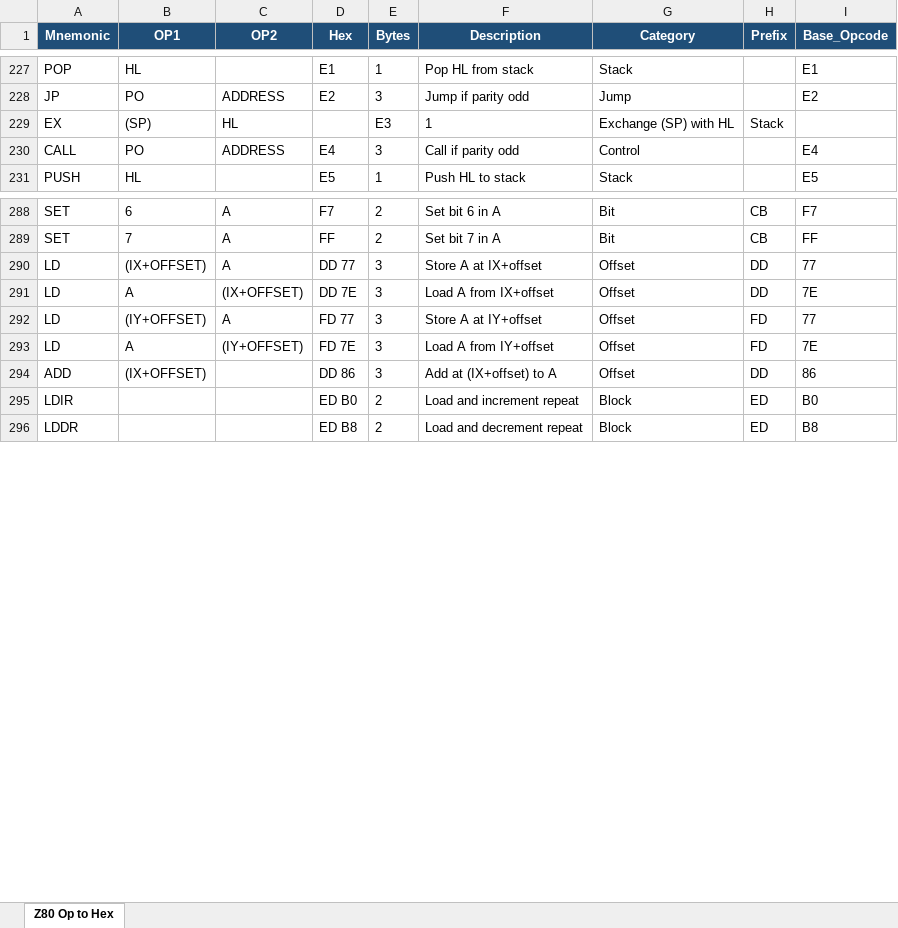
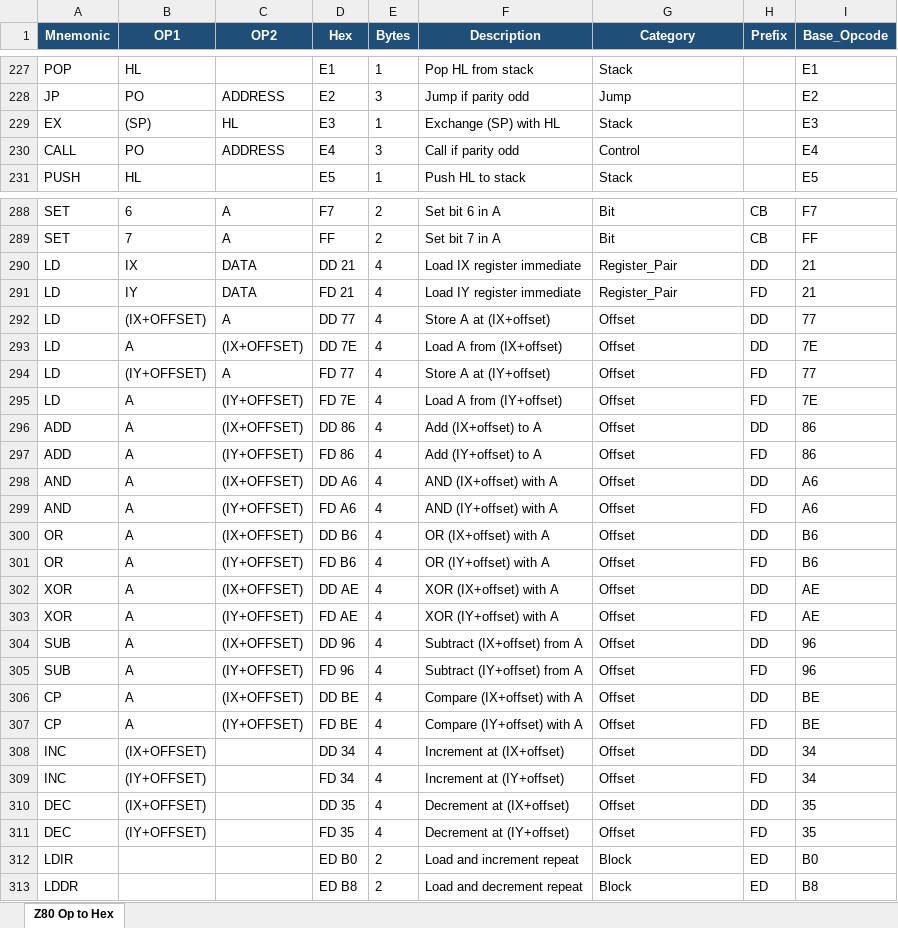
Before and after one commit to jschaal/8080_snapshots, an Excel workbook: cpuBase/Z80_Opcodes_Reference.xlsx, sheet Z80 Op to Hex, drawn as a sheet; only a part is shown, gaps mark what is left out; values as stored, in another font and other column widths than the file's, no borders; addresses are those after the commit; the diff covers the shown part only; the diff names each change by its address in the sheet, - before the commit and + after, or states it on an @@ line.

```diff
--- a/cpuBase/Z80_Opcodes_Reference.xlsx (sheet Z80 Op to Hex)
+++ b/cpuBase/Z80_Opcodes_Reference.xlsx (sheet Z80 Op to Hex)
-D229 (Hex): (empty)
+D229 (Hex): E3
-E229 (Bytes): E3
+E229 (Bytes): 1
-F229 (Description): 1
+F229 (Description): Exchange (SP) with HL
-G229 (Category): Exchange (SP) with HL
+G229 (Category): Stack
-H229 (Prefix): Stack
+H229 (Prefix): (empty)
-I229 (Base_Opcode): (empty)
+I229 (Base_Opcode): E3
+row 290: LD | IX | DATA | DD 21 | 4 | Load IX register immediate | Register_Pair | DD | 21
+row 291: LD | IY | DATA | FD 21 | 4 | Load IY register immediate | Register_Pair | FD | 21
-E292:E296 (Bytes): 3
+E292:E296 (Bytes): 4
-F292 (Description): Store A at IX+offset
+F292 (Description): Store A at (IX+offset)
-F293 (Description): Load A from IX+offset
+F293 (Description): Load A from (IX+offset)
-F294 (Description): Store A at IY+offset
+F294 (Description): Store A at (IY+offset)
-F295 (Description): Load A from IY+offset
+F295 (Description): Load A from (IY+offset)
-B296 (OP1): (IX+OFFSET)
+B296 (OP1): A
-C296 (OP2): (empty)
+C296 (OP2): (IX+OFFSET)
-F296 (Description): Add at (IX+offset) to A
+F296 (Description): Add (IX+offset) to A
+row 297: ADD | A | (IY+OFFSET) | FD 86 | 4 | Add (IY+offset) to A | Offset | FD | 86
+row 298: AND | A | (IX+OFFSET) | DD A6 | 4 | AND (IX+offset) with A | Offset | DD | A6
+row 299: AND | A | (IY+OFFSET) | FD A6 | 4 | AND (IY+offset) with A | Offset | FD | A6
+row 300: OR | A | (IX+OFFSET) | DD B6 | 4 | OR (IX+offset) with A | Offset | DD | B6
+row 301: OR | A | (IY+OFFSET) | FD B6 | 4 | OR (IY+offset) with A | Offset | FD | B6
+row 302: XOR | A | (IX+OFFSET) | DD AE | 4 | XOR (IX+offset) with A | Offset | DD | AE
+row 303: XOR | A | (IY+OFFSET) | FD AE | 4 | XOR (IY+offset) with A | Offset | FD | AE
+row 304: SUB | A | (IX+OFFSET) | DD 96 | 4 | Subtract (IX+offset) from A | Offset | DD | 96
+row 305: SUB | A | (IY+OFFSET) | FD 96 | 4 | Subtract (IY+offset) from A | Offset | FD | 96
+row 306: CP | A | (IX+OFFSET) | DD BE | 4 | Compare (IX+offset) with A | Offset | DD | BE
+row 307: CP | A | (IY+OFFSET) | FD BE | 4 | Compare (IY+offset) with A | Offset | FD | BE
+row 308: INC | (IX+OFFSET) |  | DD 34 | 4 | Increment at (IX+offset) | Offset | DD | 34
+row 309: INC | (IY+OFFSET) |  | FD 34 | 4 | Increment at (IY+offset) | Offset | FD | 34
+row 310: DEC | (IX+OFFSET) |  | DD 35 | 4 | Decrement at (IX+offset) | Offset | DD | 35
+row 311: DEC | (IY+OFFSET) |  | FD 35 | 4 | Decrement at (IY+offset) | Offset | FD | 35
```
Also changed, not shown: 114 edited cells elsewhere in this sheet, 15 other files.
